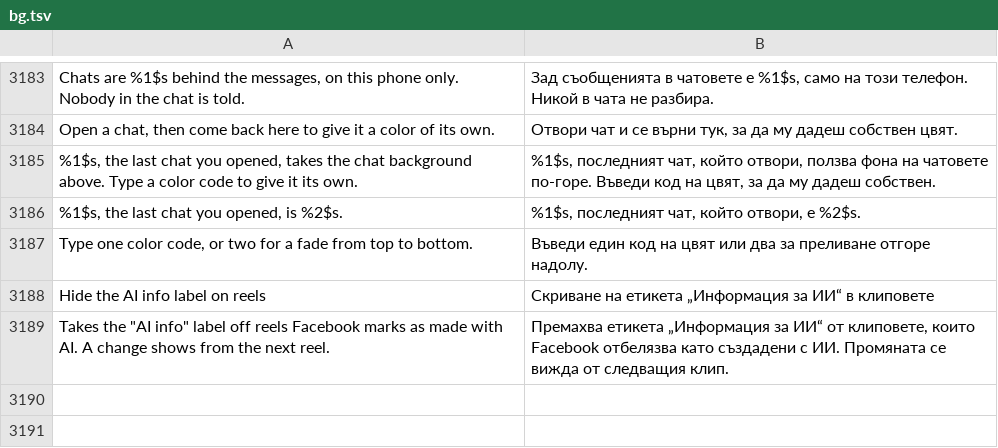
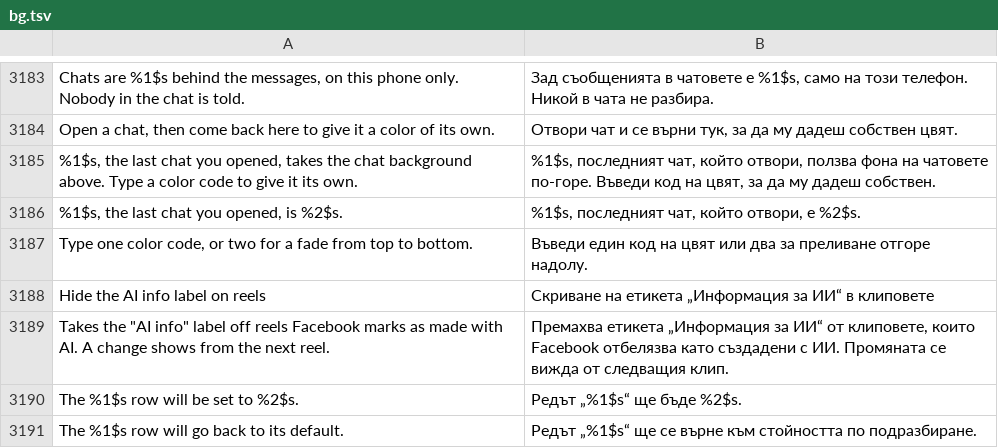
Before and after one commit to SysAdminDoc/HushFacebook, a TSV file: extensions/shared/library/src/main/l10n/bg.tsv, drawn as a sheet; only a part is shown, gaps mark what is left out.

```diff
--- a/extensions/shared/library/src/main/l10n/bg.tsv
+++ b/extensions/shared/library/src/main/l10n/bg.tsv
@@ -3189 +3189,3 @@ Hide the AI info label on reels	Скриване на етикета „Инфо
 Takes the "AI info" label off reels Facebook marks as made with AI. A change shows from the next reel.	Премахва етикета „Информация за ИИ“ от клиповете, които Facebook отбелязва като създадени с ИИ. Промяната се вижда от следващия клип.
+The %1$s row will be set to %2$s.	Редът „%1$s“ ще бъде %2$s.
+The %1$s row will go back to its default.	Редът „%1$s“ ще се върне към стойността по подразбиране.
```
Also changed, not shown: extensions/shared/library/src/main/l10n/ar.tsv, extensions/shared/library/src/main/l10n/de.tsv, 29 other files.
